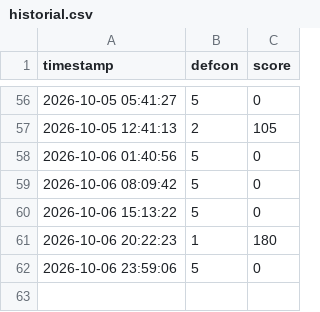
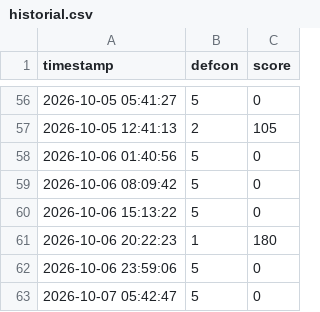
Before and after one commit to Alejandroguerra/osint-defcon-monitor, a CSV file: historial.csv, drawn as a sheet; only a part is shown, gaps mark what is left out; the diff names each change by its address in the sheet, - before the commit and + after, or states it on an @@ line.

```diff
--- a/historial.csv
+++ b/historial.csv
+row 63: 2026-10-07 05:42:47 | 5 | 0
```
Also changed, not shown: 1 other file.
